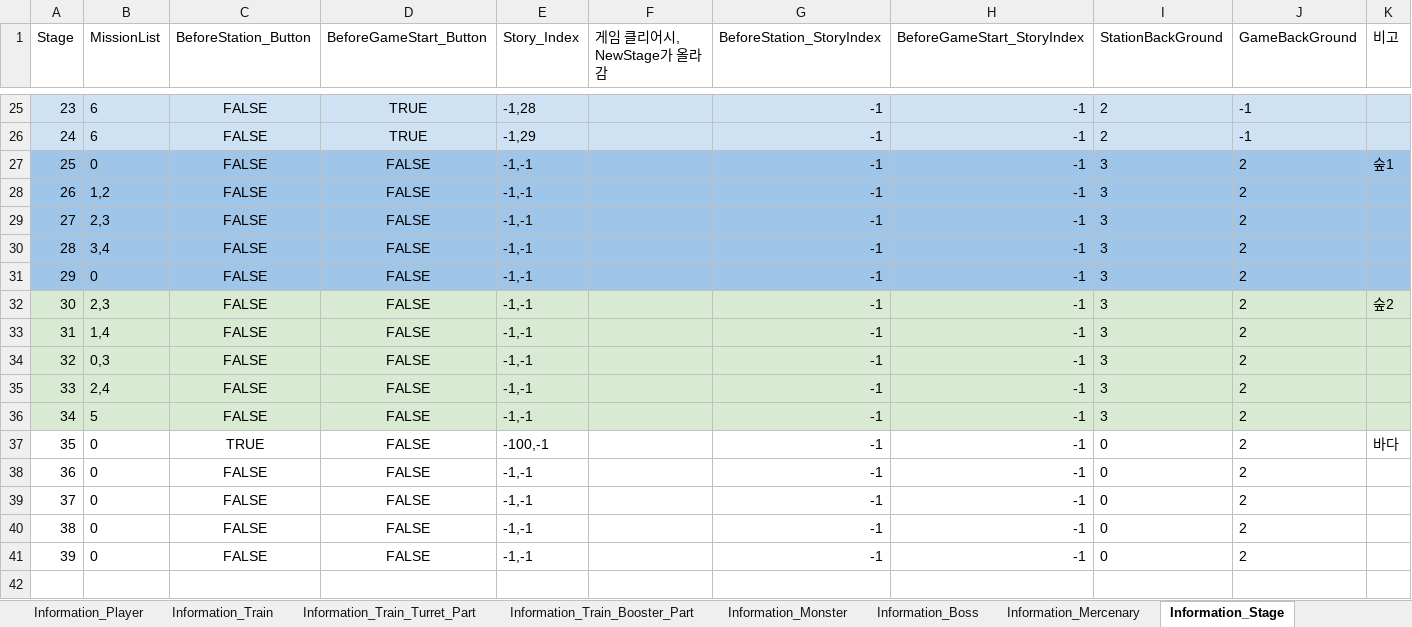
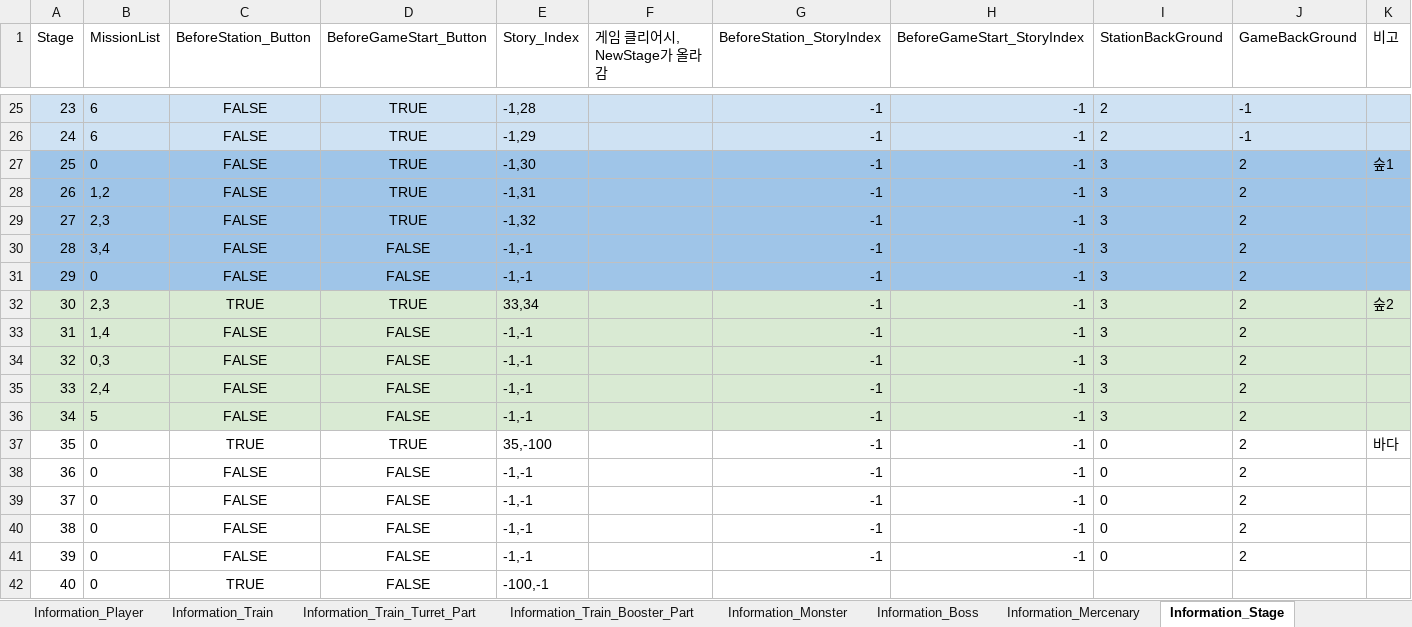
Before and after one commit to kmk5844/NiarT_Pro, an Excel workbook: Train/Assets/_Data_Game/Game_DataTable.xlsx, sheet Information_Stage, drawn as a sheet; only a part is shown, gaps mark what is left out; values as stored, in another font and other column widths than the file's, no borders; charts and pictures not drawn; the diff names each change by its address in the sheet, - before the commit and + after, or states it on an @@ line.

```diff
--- a/Train/Assets/_Data_Game/Game_DataTable.xlsx (sheet Information_Stage)
+++ b/Train/Assets/_Data_Game/Game_DataTable.xlsx (sheet Information_Stage)
-D27:D29 (BeforeGameStart_Button): FALSE
+D27:D29 (BeforeGameStart_Button): TRUE
-E27 (Story_Index): -1,-1
+E27 (Story_Index): -1,30
-E28 (Story_Index): -1,-1
+E28 (Story_Index): -1,31
-E29 (Story_Index): -1,-1
+E29 (Story_Index): -1,32
-C32 (BeforeStation_Button): FALSE
+C32 (BeforeStation_Button): TRUE
-D32 (BeforeGameStart_Button): FALSE
+D32 (BeforeGameStart_Button): TRUE
-E32 (Story_Index): -1,-1
+E32 (Story_Index): 33,34
-D37 (BeforeGameStart_Button): FALSE
+D37 (BeforeGameStart_Button): TRUE
-E37 (Story_Index): -100,-1
+E37 (Story_Index): 35,-100
+row 42: 40 | 0 | TRUE | FALSE | -100,-1
```
Also changed, not shown: Train/Assets/_Data_Story/Story_DataTable.xlsx, 13 other files.
